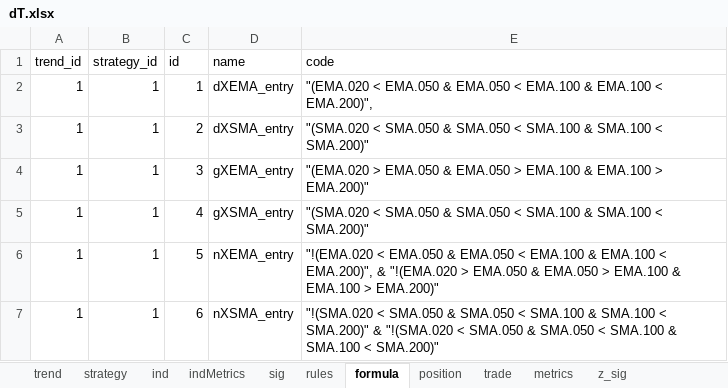
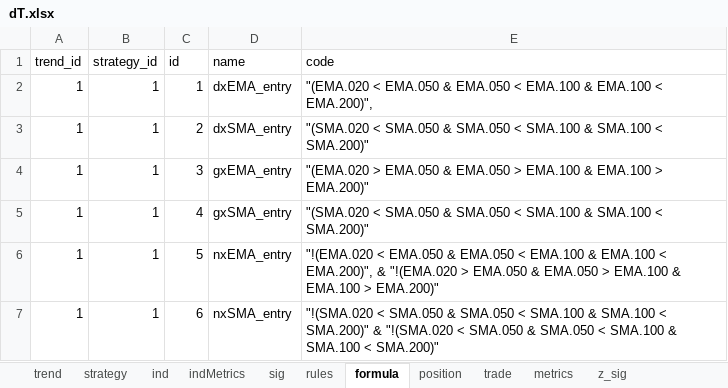
Before and after one commit to UTexas80/splGoldenDeathX, an Excel workbook: data/dT.xlsx, sheet formula, drawn as a sheet; values as stored, in another font and other column widths than the file's, no borders; the diff names each change by its address in the sheet, - before the commit and + after, or states it on an @@ line.

```diff
--- a/data/dT.xlsx (sheet formula)
+++ b/data/dT.xlsx (sheet formula)
-D2 (name): dXEMA_entry
+D2 (name): dxEMA_entry
-D3 (name): dXSMA_entry
+D3 (name): dxSMA_entry
-D4 (name): gXEMA_entry
+D4 (name): gxEMA_entry
-D5 (name): gXSMA_entry
+D5 (name): gxSMA_entry
-D6 (name): nXEMA_entry
+D6 (name): nxEMA_entry
-D7 (name): nXSMA_entry
+D7 (name): nxSMA_entry
```
Also changed, not shown: sheet strategy, sheet z_sig, 2 other files.
